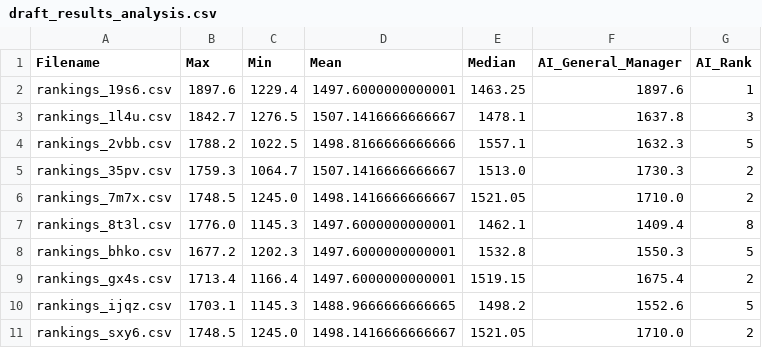
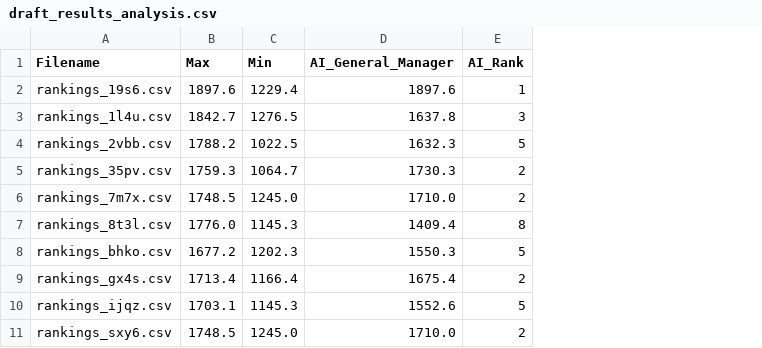
Before and after one commit to tanayko/fantasydraftpredictor, a CSV file: src/draft-simulator/draft_results/draft_results_analysis.csv, drawn as a sheet; the diff names each change by its address in the sheet, - before the commit and + after, or states it on an @@ line.

```diff
--- a/src/draft-simulator/draft_results/draft_results_analysis.csv
+++ b/src/draft-simulator/draft_results/draft_results_analysis.csv
-column D (Mean), rows 2-11: 1497.6000000000001 | 1507.1416666666667 | 1498.8166666666666 | 1507.1416666666667 | 1498.1416666666667 | 1497.6000000000001 | 1497.6000000000001 | 1497.6000000000001 | 1488.9666666666665 | 1498.1416666666667
-column E (Median), rows 2-11: 1463.25 | 1478.1 | 1557.1 | 1513.0 | 1521.05 | 1462.1 | 1532.8 | 1519.15 | 1498.2 | 1521.05
```
Also changed, not shown: 5 other files.
